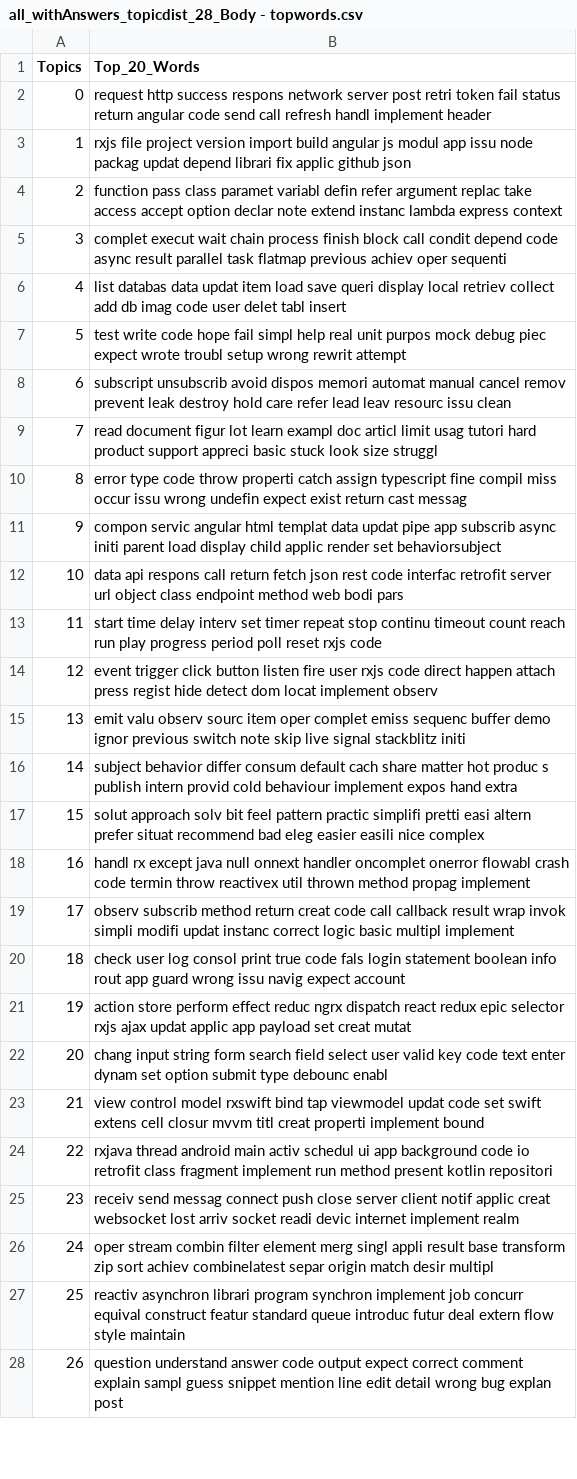
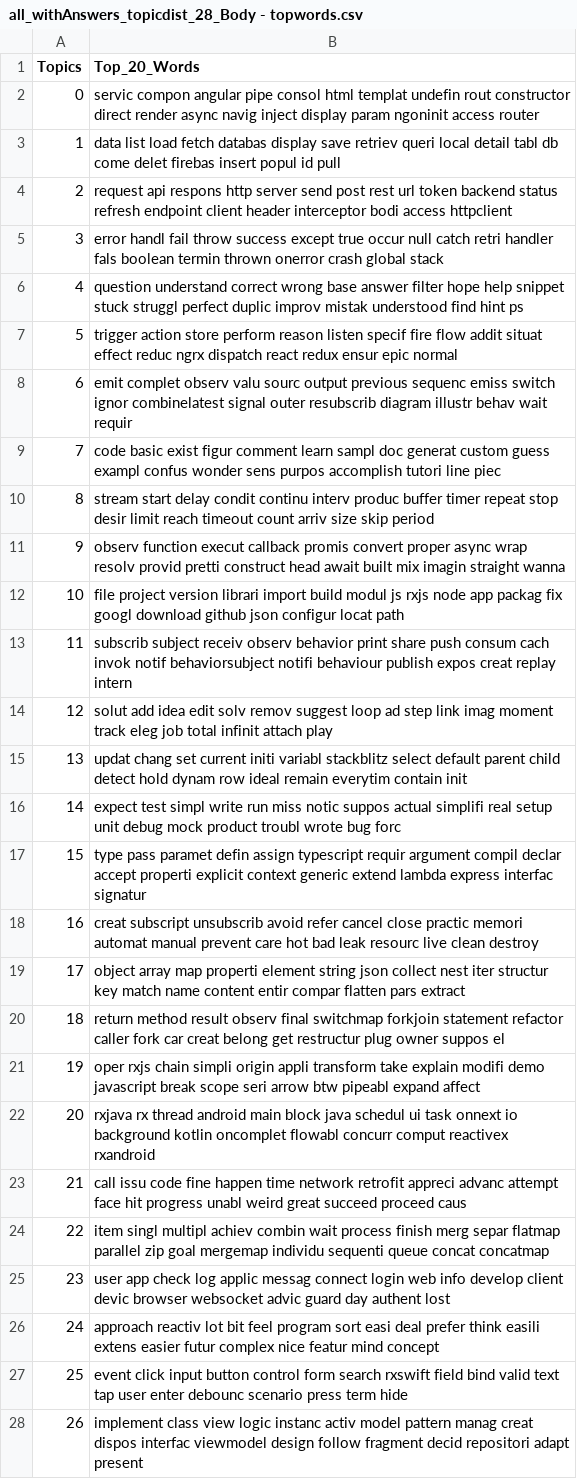
Before and after one commit to carloszimm/so-mining-msr22, a CSV file: assets/lda-results/all_withAnswers/Body/28/all_withAnswers_topicdist_28_Body - topwords.csv, drawn as a sheet; only a part is shown; the diff covers the shown part only; the diff names each change by its address in the sheet, - before the commit and + after, or states it on an @@ line.

```diff
--- a/assets/lda-results/all_withAnswers/Body/28/all_withAnswers_topicdist_28_Body - topwords.csv
+++ b/assets/lda-results/all_withAnswers/Body/28/all_withAnswers_topicdist_28_Body - topwords.csv
-B2 (Top_20_Words): request http success respons network server post retri token fail status return angular code send call refresh handl implement header
+B2 (Top_20_Words): servic compon angular pipe consol html templat undefin rout constructor direct render async navig inject display param ngoninit access router
-B3 (Top_20_Words): rxjs file project version import build angular js modul app issu node packag updat depend librari fix applic github json
+B3 (Top_20_Words): data list load fetch databas display save retriev queri local detail tabl db come delet firebas insert popul id pull
-B4 (Top_20_Words): function pass class paramet variabl defin refer argument replac take access accept option declar note extend instanc lambda express context
+B4 (Top_20_Words): request api respons http server send post rest url token backend status refresh endpoint client header interceptor bodi access httpclient
-B5 (Top_20_Words): complet execut wait chain process finish block call condit depend code async result parallel task flatmap previous achiev oper sequenti
+B5 (Top_20_Words): error handl fail throw success except true occur null catch retri handler fals boolean termin thrown onerror crash global stack
-B6 (Top_20_Words): list databas data updat item load save queri display local retriev collect add db imag code user delet tabl insert
+B6 (Top_20_Words): question understand correct wrong base answer filter hope help snippet stuck struggl perfect duplic improv mistak understood find hint ps
-B7 (Top_20_Words): test write code hope fail simpl help real unit purpos mock debug piec expect wrote troubl setup wrong rewrit attempt
+B7 (Top_20_Words): trigger action store perform reason listen specif fire flow addit situat effect reduc ngrx dispatch react redux ensur epic normal
-B8 (Top_20_Words): subscript unsubscrib avoid dispos memori automat manual cancel remov prevent leak destroy hold care refer lead leav resourc issu clean
+B8 (Top_20_Words): emit complet observ valu sourc output previous sequenc emiss switch ignor combinelatest signal outer resubscrib diagram illustr behav wait requir
-B9 (Top_20_Words): read document figur lot learn exampl doc articl limit usag tutori hard product support appreci basic stuck look size struggl
+B9 (Top_20_Words): code basic exist figur comment learn sampl doc generat custom guess exampl confus wonder sens purpos accomplish tutori line piec
-B10 (Top_20_Words): error type code throw properti catch assign typescript fine compil miss occur issu wrong undefin expect exist return cast messag
+B10 (Top_20_Words): stream start delay condit continu interv produc buffer timer repeat stop desir limit reach timeout count arriv size skip period
-B11 (Top_20_Words): compon servic angular html templat data updat pipe app subscrib async initi parent load display child applic render set behaviorsubject
+B11 (Top_20_Words): observ function execut callback promis convert proper async wrap resolv provid pretti construct head await built mix imagin straight wanna
-B12 (Top_20_Words): data api respons call return fetch json rest code interfac retrofit server url object class endpoint method web bodi pars
+B12 (Top_20_Words): file project version librari import build modul js rxjs node app packag fix googl download github json configur locat path
-B13 (Top_20_Words): start time delay interv set timer repeat stop continu timeout count reach run play progress period poll reset rxjs code
+B13 (Top_20_Words): subscrib subject receiv observ behavior print share push consum cach invok notif behaviorsubject notifi behaviour publish expos creat replay intern
-B14 (Top_20_Words): event trigger click button listen fire user rxjs code direct happen attach press regist hide detect dom locat implement observ
+B14 (Top_20_Words): solut add idea edit solv remov suggest loop ad step link imag moment track eleg job total infinit attach play
-B15 (Top_20_Words): emit valu observ sourc item oper complet emiss sequenc buffer demo ignor previous switch note skip live signal stackblitz initi
+B15 (Top_20_Words): updat chang set current initi variabl stackblitz select default parent child detect hold dynam row ideal remain everytim contain init
-B16 (Top_20_Words): subject behavior differ consum default cach share matter hot produc s publish intern provid cold behaviour implement expos hand extra
+B16 (Top_20_Words): expect test simpl write run miss notic suppos actual simplifi real setup unit debug mock product troubl wrote bug forc
-B17 (Top_20_Words): solut approach solv bit feel pattern practic simplifi pretti easi altern prefer situat recommend bad eleg easier easili nice complex
+B17 (Top_20_Words): type pass paramet defin assign typescript requir argument compil declar accept properti explicit context generic extend lambda express interfac signatur
-B18 (Top_20_Words): handl rx except java null onnext handler oncomplet onerror flowabl crash code termin throw reactivex util thrown method propag implement
+B18 (Top_20_Words): creat subscript unsubscrib avoid refer cancel close practic memori automat manual prevent care hot bad leak resourc live clean destroy
-B19 (Top_20_Words): observ subscrib method return creat code call callback result wrap invok simpli modifi updat instanc correct logic basic multipl implement
+B19 (Top_20_Words): object array map properti element string json collect nest iter structur key match name content entir compar flatten pars extract
-B20 (Top_20_Words): check user log consol print true code fals login statement boolean info rout app guard wrong issu navig expect account
+B20 (Top_20_Words): return method result observ final switchmap forkjoin statement refactor caller fork car creat belong get restructur plug owner suppos el
-B21 (Top_20_Words): action store perform effect reduc ngrx dispatch react redux epic selector rxjs ajax updat applic app payload set creat mutat
+B21 (Top_20_Words): oper rxjs chain simpli origin appli transform take explain modifi demo javascript break scope seri arrow btw pipeabl expand affect
-B22 (Top_20_Words): chang input string form search field select user valid key code text enter dynam set option submit type debounc enabl
+B22 (Top_20_Words): rxjava rx thread android main block java schedul ui task onnext io background kotlin oncomplet flowabl concurr comput reactivex rxandroid
-B23 (Top_20_Words): view control model rxswift bind tap viewmodel updat code set swift extens cell closur mvvm titl creat properti implement bound
+B23 (Top_20_Words): call issu code fine happen time network retrofit appreci advanc attempt face hit progress unabl weird great succeed proceed caus
-B24 (Top_20_Words): rxjava thread android main activ schedul ui app background code io retrofit class fragment implement run method present kotlin repositori
+B24 (Top_20_Words): item singl multipl achiev combin wait process finish merg separ flatmap parallel zip goal mergemap individu sequenti queue concat concatmap
-B25 (Top_20_Words): receiv send messag connect push close server client notif applic creat websocket lost arriv socket readi devic internet implement realm
+B25 (Top_20_Words): user app check log applic messag connect login web info develop client devic browser websocket advic guard day authent lost
-B26 (Top_20_Words): oper stream combin filter element merg singl appli result base transform zip sort achiev combinelatest separ origin match desir multipl
+B26 (Top_20_Words): approach reactiv lot bit feel program sort easi deal prefer think easili extens easier futur complex nice featur mind concept
-B27 (Top_20_Words): reactiv asynchron librari program synchron implement job concurr equival construct featur standard queue introduc futur deal extern flow style maintain
+B27 (Top_20_Words): event click input button control form search rxswift field bind valid text tap user enter debounc scenario press term hide
-B28 (Top_20_Words): question understand answer code output expect correct comment explain sampl guess snippet mention line edit detail wrong bug explan post
+B28 (Top_20_Words): implement class view logic instanc activ model pattern manag creat dispos interfac viewmodel design follow fragment decid repositori adapt present
```
Also changed, not shown: 1 edited cell elsewhere in this file, assets/lda-results/all_withAnswers/Body/27/all_withAnswers_topicdist_27_Body - topwords.csv, assets/lda-results/all_withAnswers/Body/31/all_withAnswers_topicdist_31_Body - topwords.csv, 24 other files.
